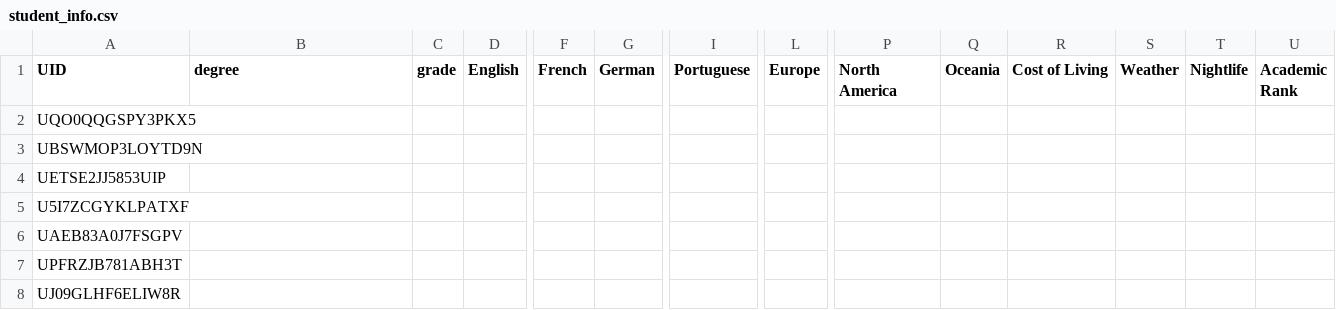
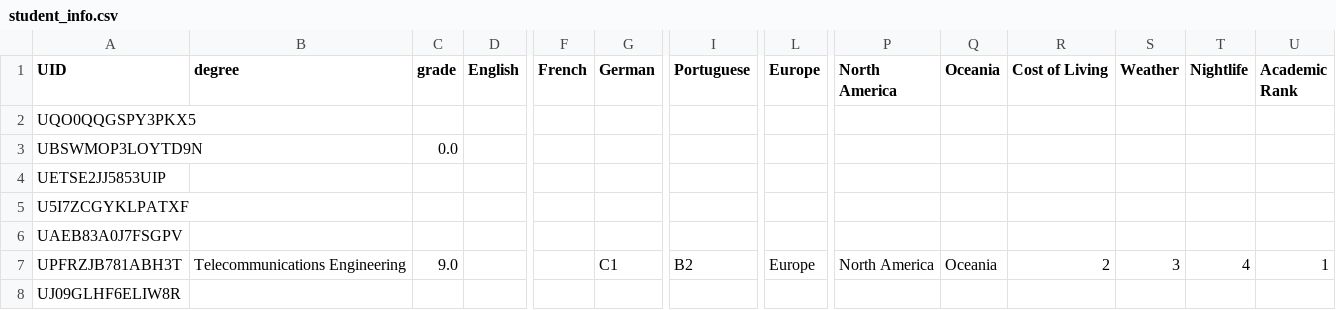
Before and after one commit to marcserranos/TCB-mobility-project, a CSV file: data/student_info.csv, drawn as a sheet; only a part is shown, gaps mark what is left out; the diff names each change by its address in the sheet, - before the commit and + after, or states it on an @@ line.

```diff
--- a/data/student_info.csv
+++ b/data/student_info.csv
-C3 (grade): (empty)
+C3 (grade): 0.0
-B7 (degree): (empty)
+B7 (degree): Telecommunications Engineering
-C7 (grade): (empty)
+C7 (grade): 9.0
-G7 (German): (empty)
+G7 (German): C1
-I7 (Portuguese): (empty)
+I7 (Portuguese): B2
-L7 (Europe): (empty)
+L7 (Europe): Europe
-P7 (North America): (empty)
+P7 (North America): North America
-Q7 (Oceania): (empty)
+Q7 (Oceania): Oceania
-R7 (Cost of Living): (empty)
+R7 (Cost of Living): 2
-S7 (Weather): (empty)
+S7 (Weather): 3
-T7 (Nightlife): (empty)
+T7 (Nightlife): 4
-U7 (Academic Rank): (empty)
+U7 (Academic Rank): 1
```
Also changed, not shown: 1 other file.
